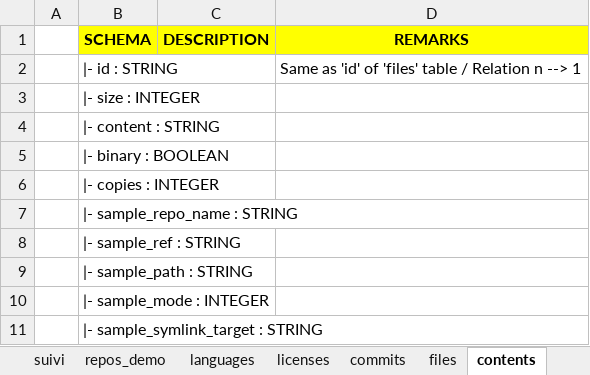
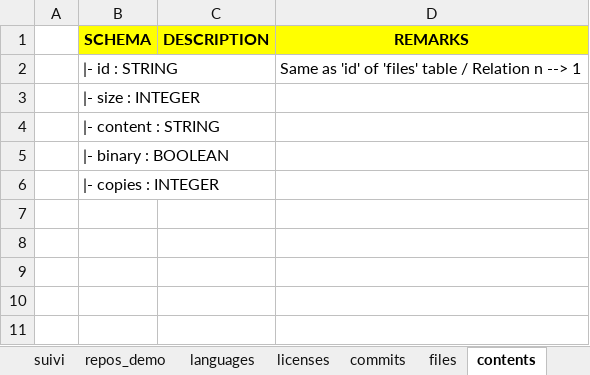
Before and after one commit to chams2012/bigDataGr1, an Excel workbook: 1. StorageDatas/schemas.xlsx, sheet contents, drawn as a sheet; values as stored, in another font and other column widths than the file's, no borders; the diff names each change by its address in the sheet, - before the commit and + after, or states it on an @@ line.

```diff
--- a/1. StorageDatas/schemas.xlsx (sheet contents)
+++ b/1. StorageDatas/schemas.xlsx (sheet contents)
-row 7:  | |- sample_repo_name : STRING
-row 8:  | |- sample_ref : STRING
-row 9:  | |- sample_path : STRING
-row 10:  | |- sample_mode : INTEGER
-row 11:  | |- sample_symlink_target : STRING
```
Also changed, not shown: sheet files, sheet githubarchive, sheet commits, 2 other files.
